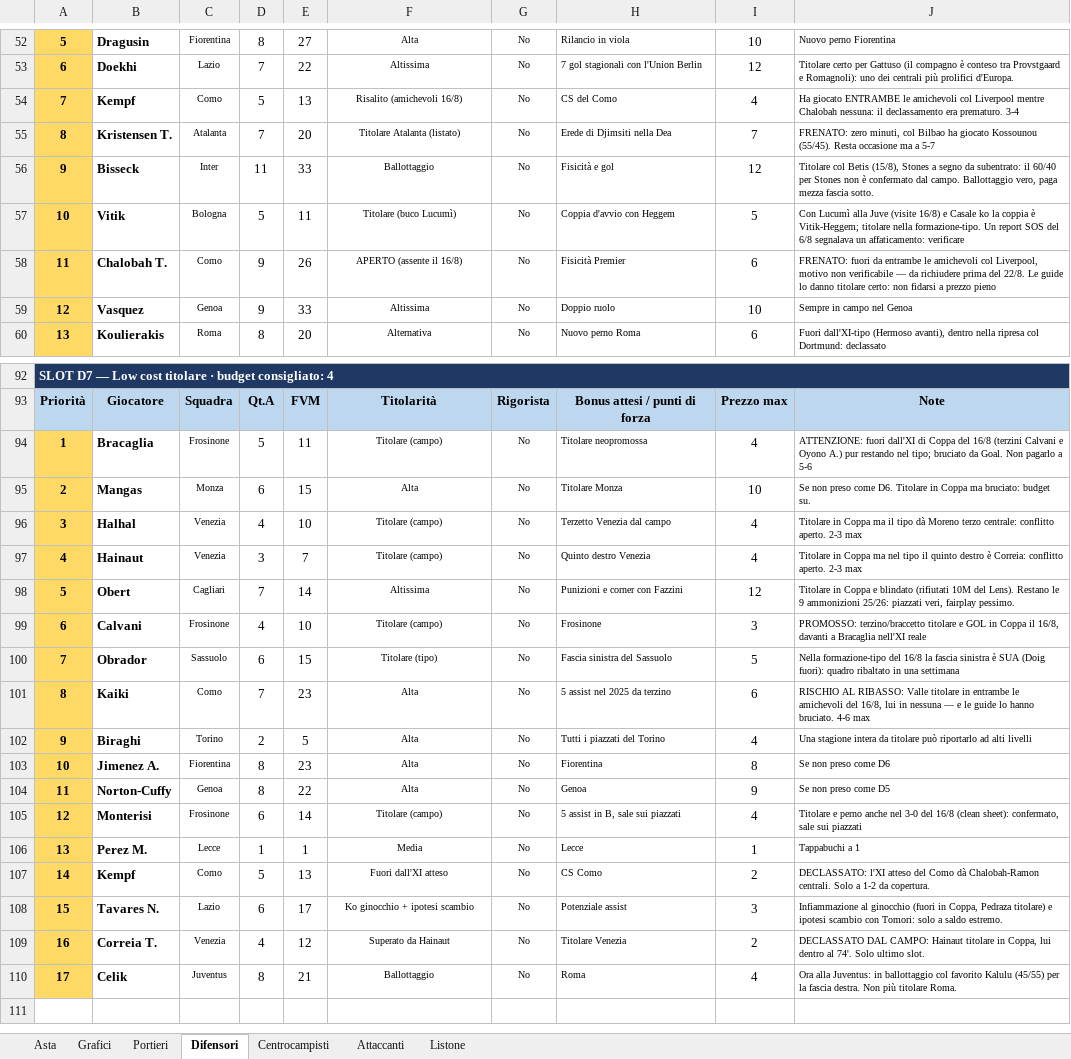
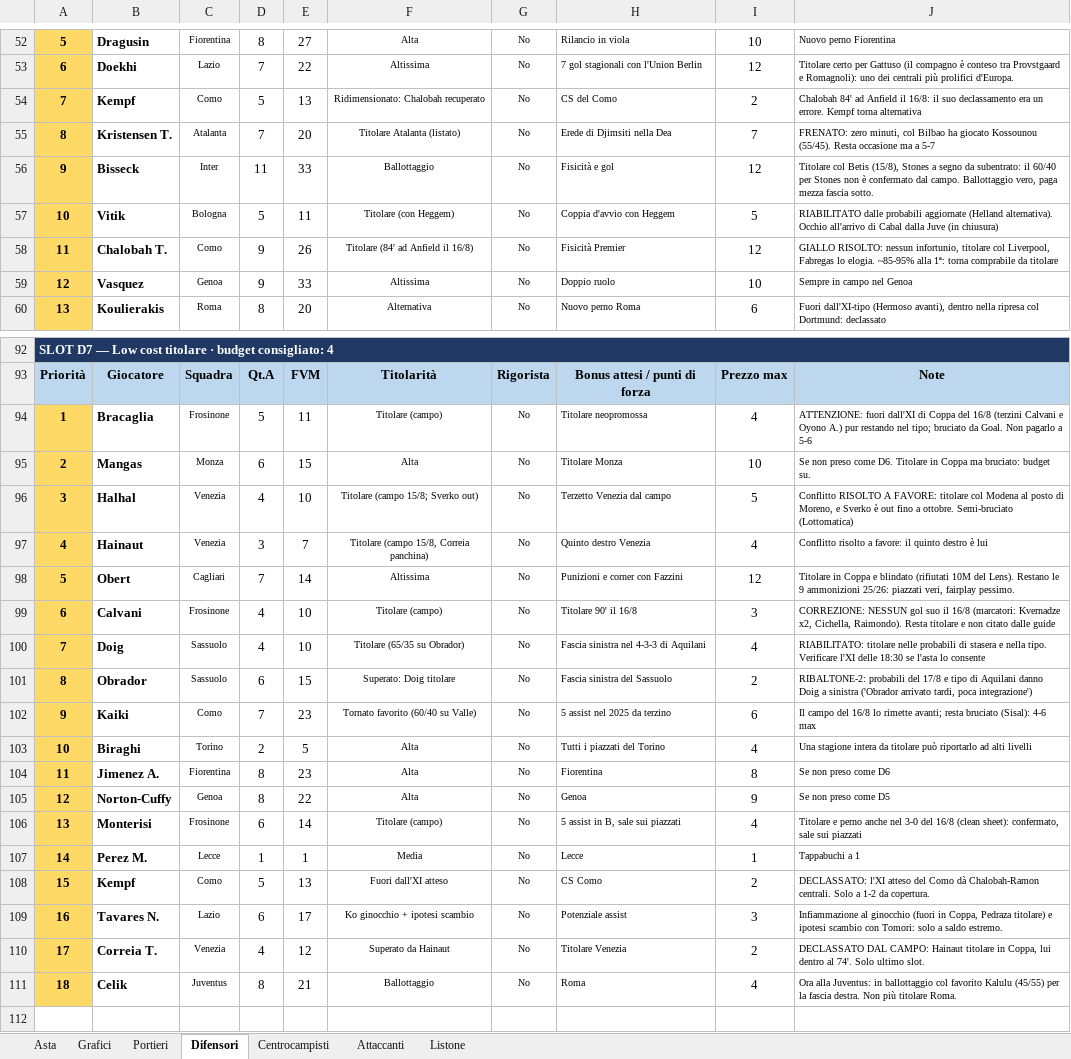
Before and after one commit to amargiovanni/fantaasta, an Excel workbook: asta.xlsx, sheet Difensori, drawn as a sheet; only a part is shown, gaps mark what is left out; values as stored, in another font and other column widths than the file's, no borders; addresses are those after the commit; the diff covers the shown part only; the diff names each change by its address in the sheet, - before the commit and + after, or states it on an @@ line.

```diff
--- a/asta.xlsx (sheet Difensori)
+++ b/asta.xlsx (sheet Difensori)
-F54: Risalito (amichevoli 16/8)
+F54: Ridimensionato: Chalobah recuperato
-I54: 4
+I54: 2
-J54: Ha giocato ENTRAMBE le amichevoli col Liverpool mentre Chalobah nessuna: il declassamento era prematuro. 3-4
+J54: Chalobah 84' ad Anfield il 16/8: il suo declassamento era un errore. Kempf torna alternativa
-F57: Titolare (buco Lucumì)
+F57: Titolare (con Heggem)
-J57: Con Lucumì alla Juve (visite 16/8) e Casale ko la coppia è Vitik-Heggem; titolare nella formazione-tipo. Un report SOS del 6/8 segnalava un affaticamento: verificare
+J57: RIABILITATO dalle probabili aggiornate (Helland alternativa). Occhio all'arrivo di Cabal dalla Juve (in chiusura)
-F58: APERTO (assente il 16/8)
+F58: Titolare (84' ad Anfield il 16/8)
-I58: 6
+I58: 12
-J58: FRENATO: fuori da entrambe le amichevoli col Liverpool, motivo non verificabile — da richiudere prima del 22/8. Le guide lo danno titolare certo: non fidarsi a prezzo pieno
+J58: GIALLO RISOLTO: nessun infortunio, titolare col Liverpool, Fabregas lo elogia. ~85-95% alla 1ª: torna comprabile da titolare
-F96: Titolare (campo)
+F96: Titolare (campo 15/8; Sverko out)
-I96: 4
+I96: 5
-J96: Titolare in Coppa ma il tipo dà Moreno terzo centrale: conflitto aperto. 2-3 max
+J96: Conflitto RISOLTO A FAVORE: titolare col Modena al posto di Moreno, e Sverko è out fino a ottobre. Semi-bruciato (Lottomatica)
-F97: Titolare (campo)
+F97: Titolare (campo 15/8, Correia panchina)
-J97: Titolare in Coppa ma nel tipo il quinto destro è Correia: conflitto aperto. 2-3 max
+J97: Conflitto risolto a favore: il quinto destro è lui
-H99: Frosinone
+H99: Titolare 90' il 16/8
-J99: PROMOSSO: terzino/braccetto titolare e GOL in Coppa il 16/8, davanti a Bracaglia nell'XI reale
+J99: CORREZIONE: NESSUN gol suo il 16/8 (marcatori: Kvernadze x2, Cichella, Raimondo). Resta titolare e non citato dalle guide
+row 100: 7 | Doig | Sassuolo | 4 | 10 | Titolare (65/35 su Obrador) | No | Fascia sinistra nel 4-3-3 di Aquilani | 4 | RIABILITATO: titolare nelle probabili di stasera e nella tipo. Verificare l'XI delle 18:30 se l'asta lo consente
-A101: 7
+A101: 8
-F101: Titolare (tipo)
+F101: Superato: Doig titolare
-I101: 5
+I101: 2
-J101: Nella formazione-tipo del 16/8 la fascia sinistra è SUA (Doig fuori): quadro ribaltato in una settimana
+J101: RIBALTONE-2: probabili del 17/8 e tipo di Aquilani danno Doig a sinistra ('Obrador arrivato tardi, poca integrazione')
-A102: 8
+A102: 9
-F102: Alta
+F102: Tornato favorito (60/40 su Valle)
-J102: RISCHIO AL RIBASSO: Valle titolare in entrambe le amichevoli del 16/8, lui in nessuna — e le guide lo hanno bruciato. 4-6 max
+J102: Il campo del 16/8 lo rimette avanti; resta bruciato (Sisal): 4-6 max
-A103: 9
+A103: 10
-A104: 10
+A104: 11
-A105: 11
+A105: 12
-A106: 12
+A106: 13
-A107: 13
+A107: 14
-A108: 14
+A108: 15
-A109: 15
+A109: 16
-A110: 16
+A110: 17
-A111: 17
+A111: 18
```
Also changed, not shown: 2 added rows and 37 edited cells elsewhere in this sheet, sheet Attaccanti, sheet Centrocampisti, sheet Portieri, 2 other files.
